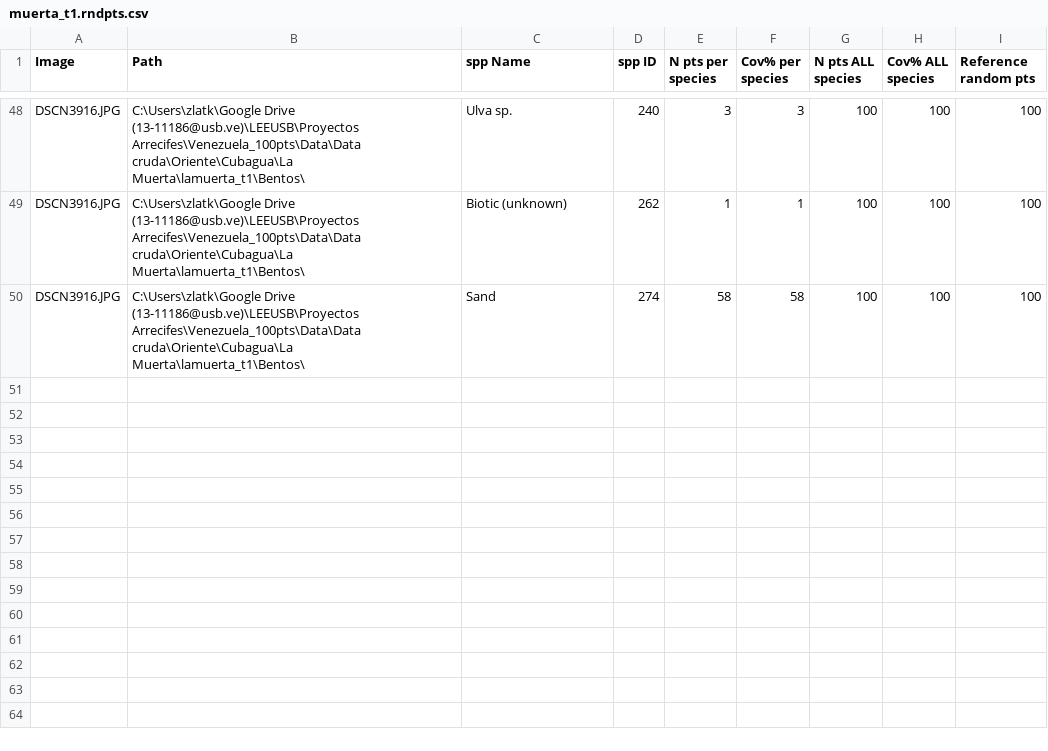
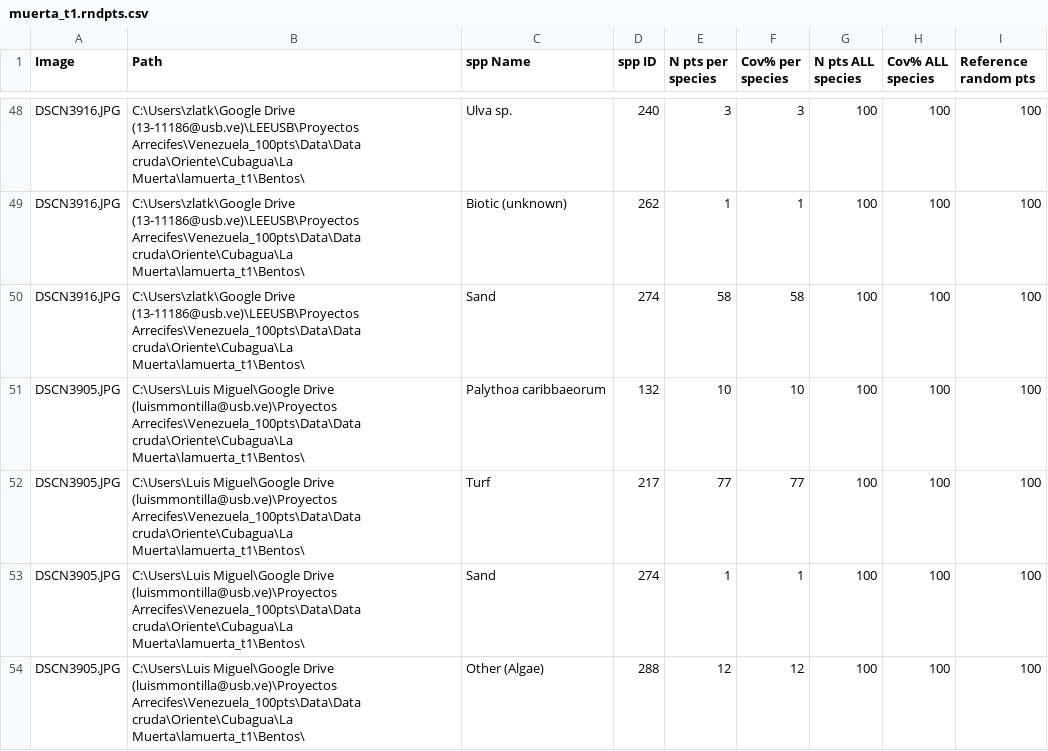
Before and after one commit to luismmontilla/coral_muse, a CSV file: data/transects/muerta_t1.rndpts.csv, drawn as a sheet; only a part is shown, gaps mark what is left out.

```diff
--- a/data/transects/muerta_t1.rndpts.csv
+++ b/data/transects/muerta_t1.rndpts.csv
@@ -50 +50,5 @@ DSCN3916.JPG,C:\Users\zlatk\Google Drive (13-11186@usb.ve)\LEEUSB\Proyectos Arre
 DSCN3916.JPG,C:\Users\zlatk\Google Drive (13-11186@usb.ve)\LEEUSB\Proyectos Arrecifes\Venezuela_100pts\Data\Data cruda\Oriente\Cubagua\La Muerta\lamuerta_t1\Bentos\,Sand,274,58,58,100,100,100
+DSCN3905.JPG,C:\Users\Luis Miguel\Google Drive (luismmontilla@usb.ve)\Proyectos Arrecifes\Venezuela_100pts\Data\Data cruda\Oriente\Cubagua\La Muerta\lamuerta_t1\Bentos\,Palythoa caribbaeorum,132,10,10,100,100,100
+DSCN3905.JPG,C:\Users\Luis Miguel\Google Drive (luismmontilla@usb.ve)\Proyectos Arrecifes\Venezuela_100pts\Data\Data cruda\Oriente\Cubagua\La Muerta\lamuerta_t1\Bentos\,Turf,217,77,77,100,100,100
+DSCN3905.JPG,C:\Users\Luis Miguel\Google Drive (luismmontilla@usb.ve)\Proyectos Arrecifes\Venezuela_100pts\Data\Data cruda\Oriente\Cubagua\La Muerta\lamuerta_t1\Bentos\,Sand,274,1,1,100,100,100
+DSCN3905.JPG,C:\Users\Luis Miguel\Google Drive (luismmontilla@usb.ve)\Proyectos Arrecifes\Venezuela_100pts\Data\Data cruda\Oriente\Cubagua\La Muerta\lamuerta_t1\Bentos\,Other (Algae),288,12,12,100,100,100
```
Also changed, not shown: data/transects/bocaseca_t1.rndpts.csv, data/transects/cienaga_oeste_t4.rndpts.csv, 23 other files.
